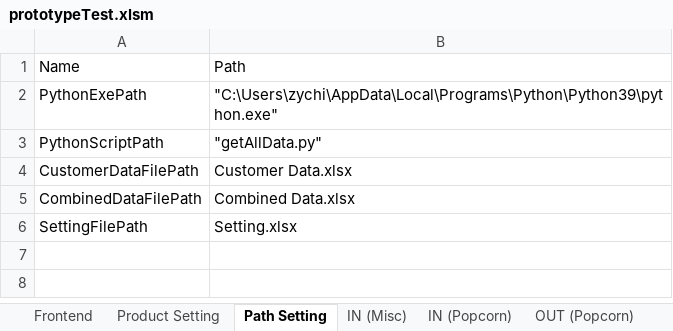
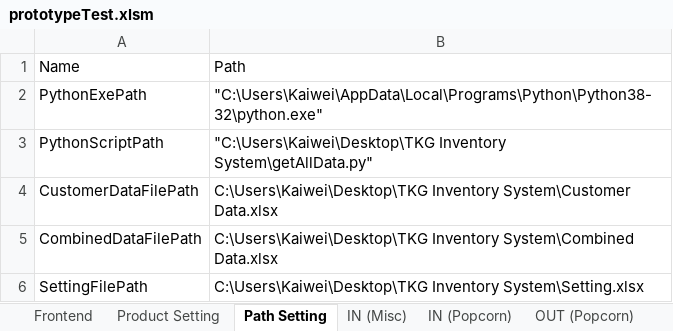
Before and after one commit to TKG-IT-team/Inventory-System, an Excel workbook: prototypeTest.xlsm, sheet Path Setting, drawn as a sheet; values as stored, in another font and other column widths than the file's, no borders; the diff names each change by its address in the sheet, - before the commit and + after, or states it on an @@ line.

Commit message:
Fix path and code

```diff
--- a/prototypeTest.xlsm (sheet Path Setting)
+++ b/prototypeTest.xlsm (sheet Path Setting)
-B2: "C:\Users\zychi\AppData\Local\Programs\Python\Python39\python.exe"
+B2: "C:\Users\Kaiwei\AppData\Local\Programs\Python\Python38-32\python.exe"
-B3: "getAllData.py"
+B3: "C:\Users\Kaiwei\Desktop\TKG Inventory System\getAllData.py"
-B4: Customer Data.xlsx
+B4: C:\Users\Kaiwei\Desktop\TKG Inventory System\Customer Data.xlsx
-B5: Combined Data.xlsx
+B5: C:\Users\Kaiwei\Desktop\TKG Inventory System\Combined Data.xlsx
-B6: Setting.xlsx
+B6: C:\Users\Kaiwei\Desktop\TKG Inventory System\Setting.xlsx
```
Also changed, not shown: sheet IN Log, other sheet tabs, charts or pictures, 4 other files.
